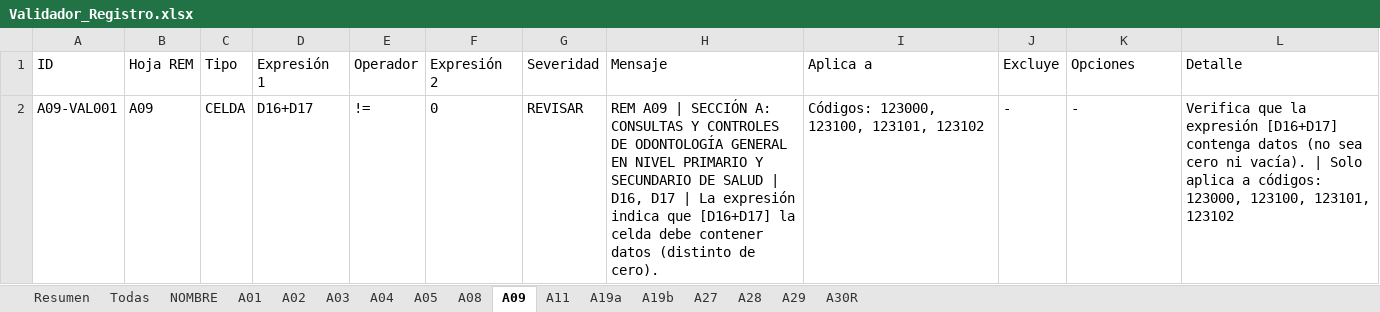
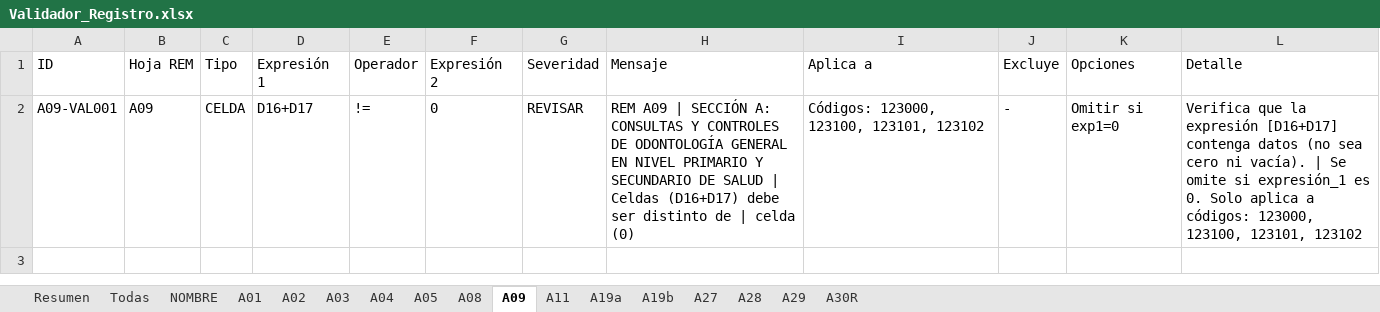
Before and after one commit to rogarces85/validador-deis-sso, an Excel workbook: Validador_Registro.xlsx, sheet A09, drawn as a sheet; values as stored, in another font and other column widths than the file's, no borders; the diff names each change by its address in the sheet, - before the commit and + after, or states it on an @@ line.

```diff
--- a/Validador_Registro.xlsx (sheet A09)
+++ b/Validador_Registro.xlsx (sheet A09)
-H2 (Mensaje): …SALUD | D16, D17 | La expresión indica que [D16+D17] la celda debe contener datos (distinto de cero).
+H2 (Mensaje): …SALUD | Celdas (D16+D17) debe ser distinto de | celda (0)
-K2 (Opciones): -
+K2 (Opciones): Omitir si exp1=0
-L2 (Detalle): …vacía). | Solo aplica…
+L2 (Detalle): …vacía). | Se omite si expresión_1 es 0. Solo aplica…
```
Also changed, not shown: sheet Todas, sheet A03, sheet A01, sheet A08, sheet A04, sheet A02, 9 more sheets, Simulation_Results.xlsx, 18 other files.
